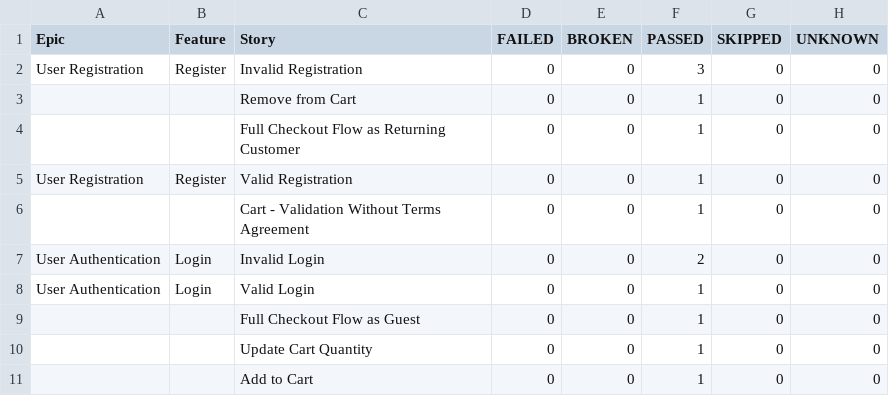
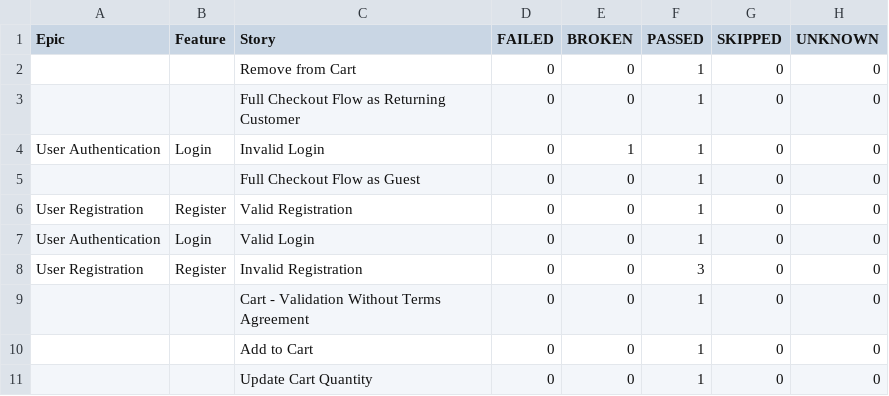
Before and after one commit to celeste456/selenium-testing-framework, a CSV file: data/behaviors.csv, drawn as a sheet.

```diff
--- a/data/behaviors.csv
+++ b/data/behaviors.csv
@@ -1,11 +1,11 @@
 "Epic","Feature","Story","FAILED","BROKEN","PASSED","SKIPPED","UNKNOWN"
-"User Registration","Register","Invalid Registration","0","0","3","0","0"
 "","","Remove from Cart","0","0","1","0","0"
 "","","Full Checkout Flow as Returning Customer","0","0","1","0","0"
+"User Authentication","Login","Invalid Login","0","1","1","0","0"
+"","","Full Checkout Flow as Guest","0","0","1","0","0"
 "User Registration","Register","Valid Registration","0","0","1","0","0"
+"User Authentication","Login","Valid Login","0","0","1","0","0"
+"User Registration","Register","Invalid Registration","0","0","3","0","0"
 "","","Cart - Validation Without Terms Agreement","0","0","1","0","0"
-"User Authentication","Login","Invalid Login","0","0","2","0","0"
-"User Authentication","Login","Valid Login","0","0","1","0","0"
-"","","Full Checkout Flow as Guest","0","0","1","0","0"
+"","","Add to Cart","0","0","1","0","0"
 "","","Update Cart Quantity","0","0","1","0","0"
-"","","Add to Cart","0","0","1","0","0"
```
Also changed, not shown: data/suites.csv, 49 other files.
